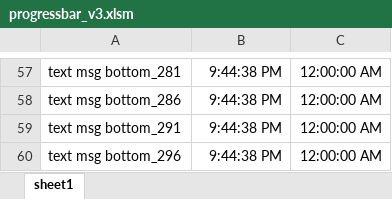
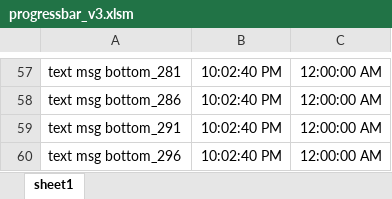
Before and after one commit to vbatools/UserForms-Class-ProgressBar-VBA, an Excel workbook: progressbar_v3.xlsm, sheet sheet1, drawn as a sheet; only a part is shown, gaps mark what is left out; values as stored, in another font and other column widths than the file's, no borders; charts and pictures and conditional formats not drawn; the diff covers the shown part only; the diff names each change by its address in the sheet, - before the commit and + after, or states it on an @@ line.

```diff
--- a/progressbar_v3.xlsm (sheet sheet1)
+++ b/progressbar_v3.xlsm (sheet sheet1)
-B57:B60: 9:44:38 PM
+B57:B60: 10:02:40 PM
```
Also changed, not shown: 63 edited cells elsewhere in this sheet, 2 other files.
